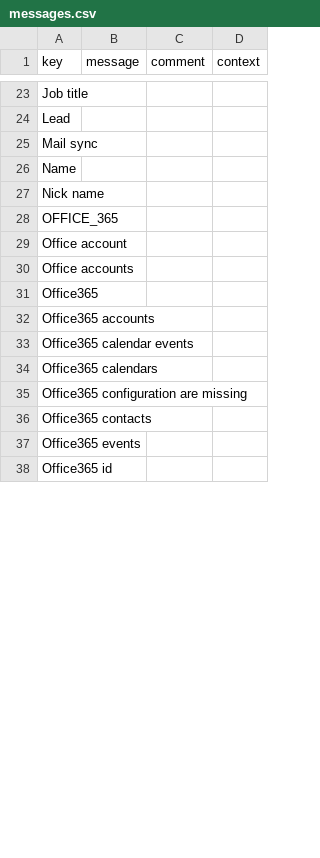
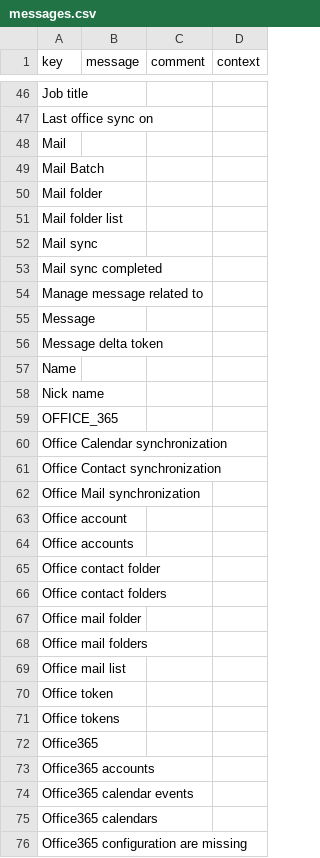
Before and after one commit to axelor/axelor-addons, a CSV file: axelor-office-365/src/main/resources/i18n/messages.csv, drawn as a sheet; only a part is shown, gaps mark what is left out; the shorter side is filled out with more unchanged rows; the diff covers the shown part only.

```diff
--- a/axelor-office-365/src/main/resources/i18n/messages.csv
+++ b/axelor-office-365/src/main/resources/i18n/messages.csv
@@ -23,4 +46,12 @@
 "Job title",,,
-"Lead",,,
+"Last office sync on",,,
+"Mail",,,
+"Mail Batch",,,
+"Mail folder",,,
+"Mail folder list",,,
 "Mail sync",,,
+"Mail sync completed",,,
+"Manage message related to",,,
+"Message",,,
+"Message delta token",,,
 "Name",,,
@@ -28,4 +59,14 @@
 "OFFICE_365",,,
+"Office Calendar synchronization",,,
+"Office Contact synchronization",,,
+"Office Mail synchronization",,,
 "Office account",,,
 "Office accounts",,,
+"Office contact folder",,,
+"Office contact folders",,,
+"Office mail folder",,,
+"Office mail folders",,,
+"Office mail list",,,
+"Office token",,,
+"Office tokens",,,
 "Office365",,,
```
Also changed, not shown: 36 added rows and 3 edited cells elsewhere in this file, axelor-office-365/src/main/resources/i18n/messages_en.csv, axelor-office-365/src/main/resources/i18n/messages_fr.csv, 42 other files.
